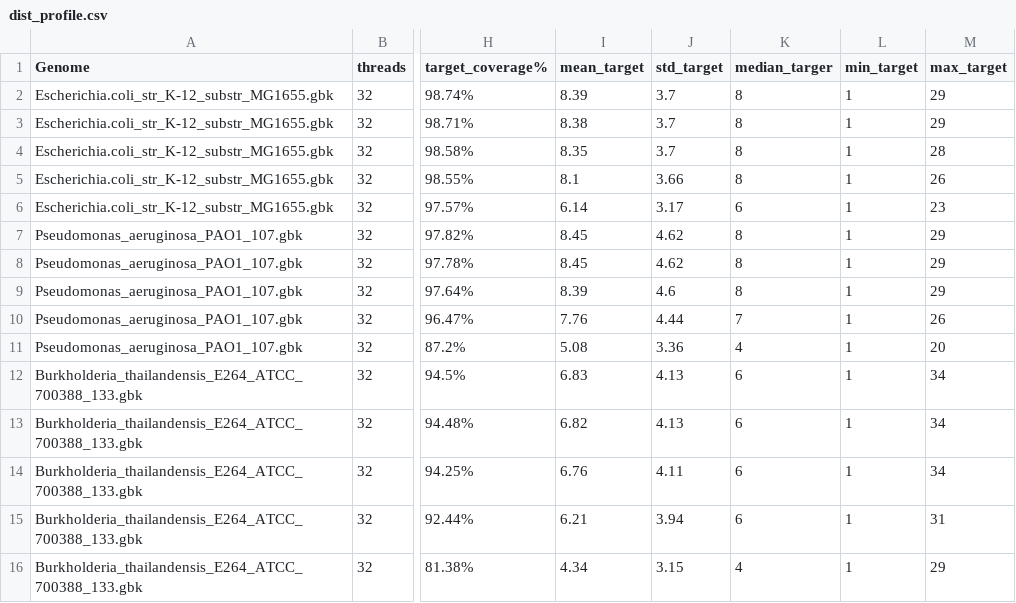
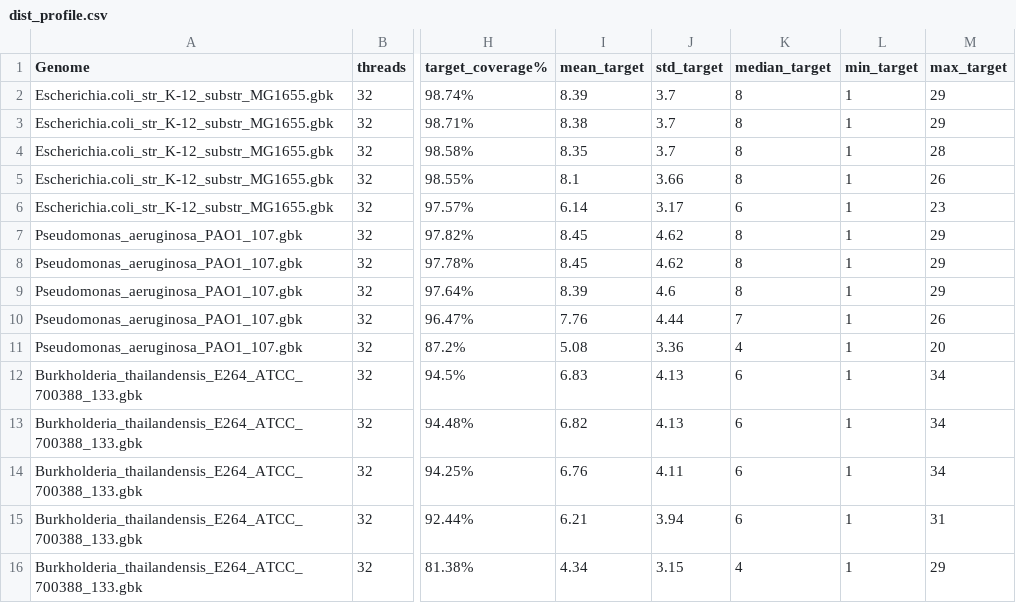
Before and after one commit to USDA-ARS-GBRU/GuideMaker_paper, a CSV file: dist_profile.csv, drawn as a sheet; only a part is shown, gaps mark what is left out; the diff names each change by its address in the sheet, - before the commit and + after, or states it on an @@ line.

```diff
--- a/dist_profile.csv
+++ b/dist_profile.csv
-K1: median_targer
+K1: median_target
```
Also changed, not shown: 2 other files.
